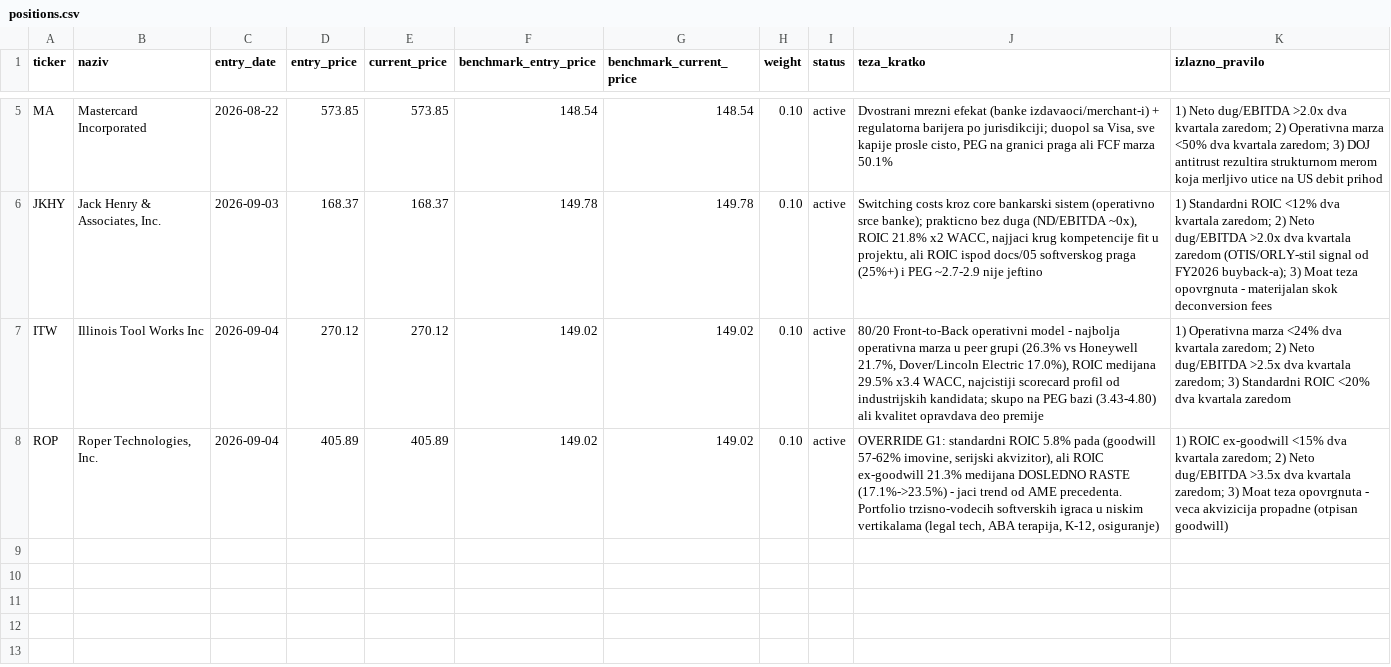
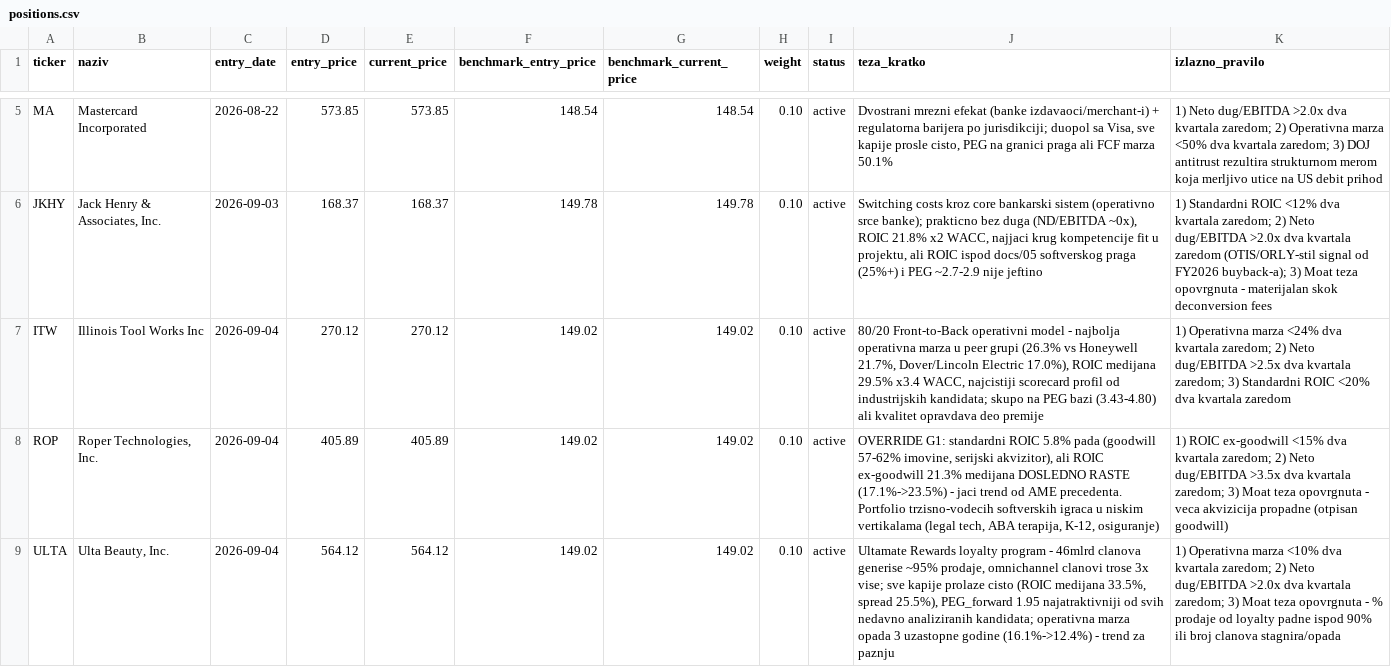
Before and after one commit to dragangojkovic/stock-lab, a CSV file: data/positions.csv, drawn as a sheet; only a part is shown, gaps mark what is left out; the diff names each change by its address in the sheet, - before the commit and + after, or states it on an @@ line.

```diff
--- a/data/positions.csv
+++ b/data/positions.csv
+row 9: ULTA | Ulta Beauty, Inc. | 2026-09-04 | 564.12 | 564.12 | 149.02 | 149.02 | 0.10 | active | Ultamate Rewards loyalty program - 46mlrd clanova generise ~95% prodaje, omnichannel clanovi trose 3x vise; sve kapije prolaze cisto (ROIC medijana 33.5%, spread 25.5%), PEG_forward 1.95 najatraktivniji od svih nedavno analiziranih kandidata; operativna marza opada 3 uzastopne godine (16.1%->12.4%) - trend za paznju | 1) Operativna marza <10% dva kvartala zaredom; 2) Neto dug/EBITDA >2.0x dva kvartala zaredom; 3) Moat teza opovrgnuta - % prodaje od loyalty padne ispod 90% ili broj clanova stagnira/opada
```
Also changed, not shown: data/predvidjanja.csv, data/watchlist.csv, 2 other files.
